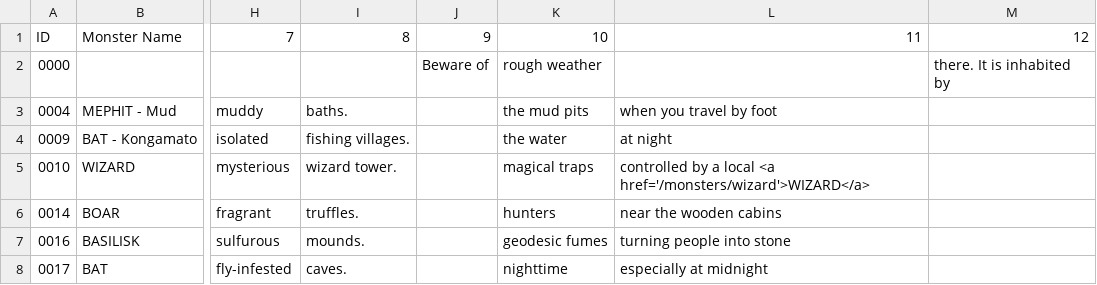
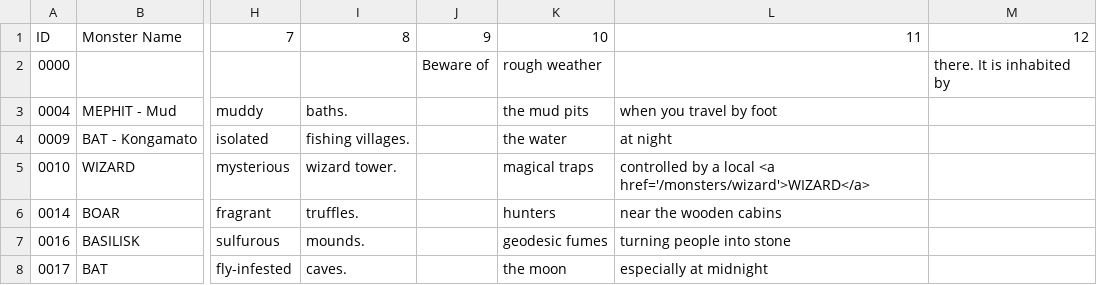
Before and after one commit to SaltyGoo/saltygoo.github.io, a CSV file: CSV/Monster - 08_Swamp.csv, drawn as a sheet; only a part is shown, gaps mark what is left out; the diff names each change by its address in the sheet, - before the commit and + after, or states it on an @@ line.

Commit message:
Update Monster - 08_Swamp.csv

```diff
--- a/CSV/Monster - 08_Swamp.csv
+++ b/CSV/Monster - 08_Swamp.csv
-K8: nighttime
+K8: the moon
```
